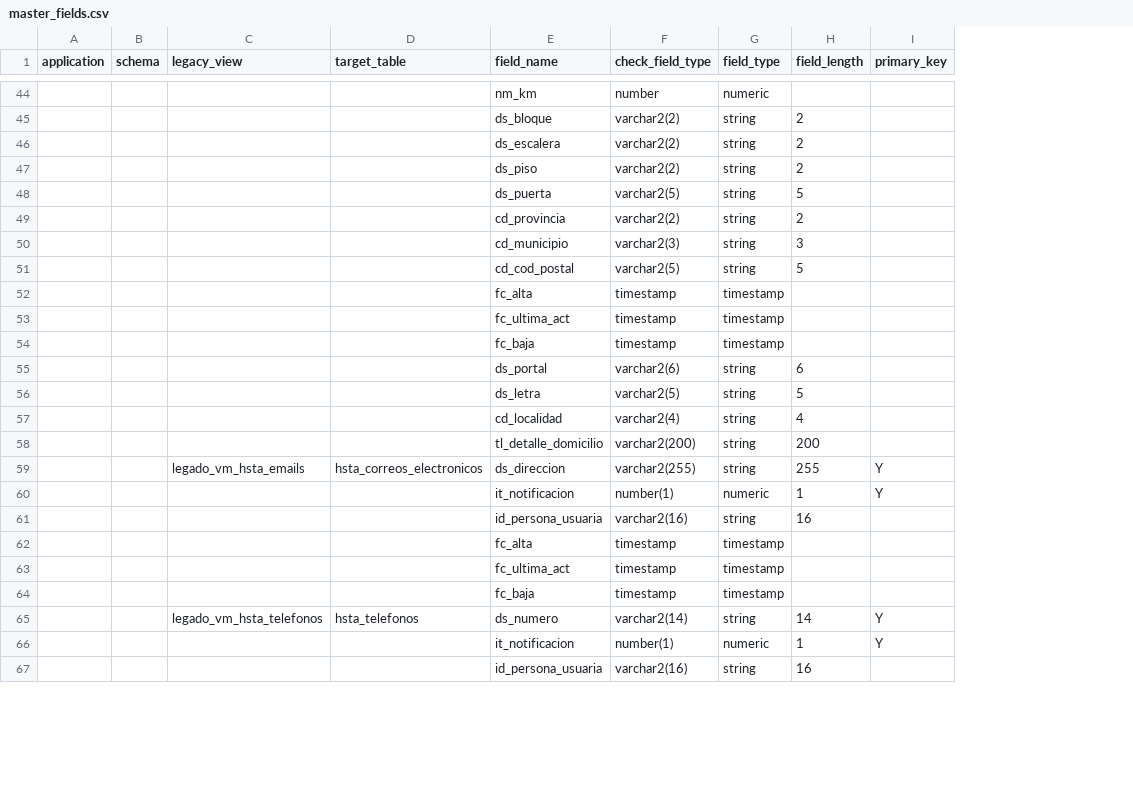
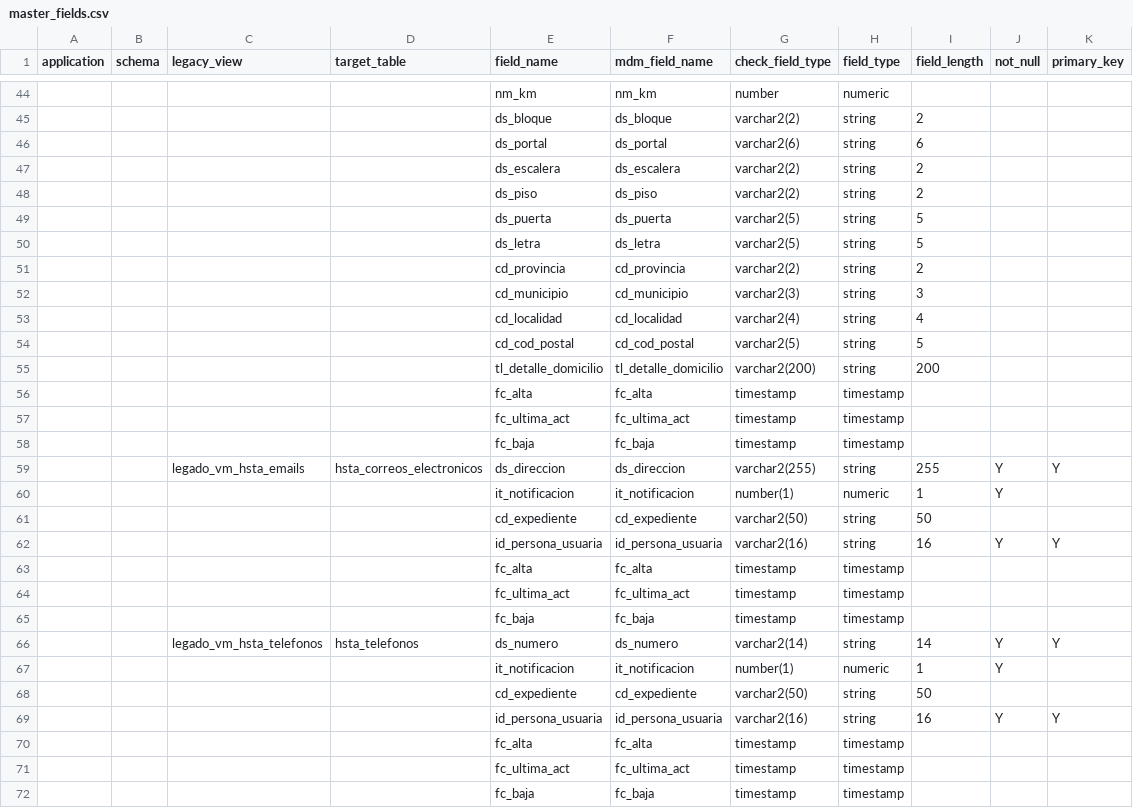
Before and after one commit to josemcbr/md-automation, a CSV file: cfg/params/master_fields.csv, drawn as a sheet; only a part is shown, gaps mark what is left out; addresses are those after the commit; the diff covers the shown part only; the diff names each change by its address in the sheet, - before the commit and + after, or states it on an @@ line.

```diff
--- a/cfg/params/master_fields.csv
+++ b/cfg/params/master_fields.csv
+column F (mdm_field_name), rows 44-45: nm_km | ds_bloque; rows 47-49: ds_escalera | ds_piso | ds_puerta; rows 51-52: cd_provincia | cd_municipio; row 54: cd_cod_postal; rows 56-60: fc_alta | fc_ultima_act | fc_baja | ds_direccion | it_notificacion; rows 62-67: id_persona_usuaria | fc_alta | fc_ultima_act | fc_baja | ds_numero | it_notificacion; row 69: id_persona_usuaria
+column J (not_null), rows 59-60: Y | Y; rows 62-67: Y |  |  |  | Y | Y; row 69: Y
@@ row 55 moved to row 46: ds_portal @@
@@ row 56 moved to row 50: ds_letra @@
@@ row 57 moved to row 53: cd_localidad @@
@@ row 58 moved to row 55: tl_detalle_domicilio @@
-K60 (primary_key): Y
+K60 (primary_key): (empty)
+row 61:  |  |  |  | cd_expediente | cd_expediente | varchar2(50) | string | 50
-K62 (primary_key): (empty)
+K62 (primary_key): Y
-K67 (primary_key): Y
+K67 (primary_key): (empty)
+row 68:  |  |  |  | cd_expediente | cd_expediente | varchar2(50) | string | 50
-K69 (primary_key): (empty)
+K69 (primary_key): Y
+row 70:  |  |  |  | fc_alta | fc_alta | timestamp | timestamp
+row 71:  |  |  |  | fc_ultima_act | fc_ultima_act | timestamp | timestamp
+row 72:  |  |  |  | fc_baja | fc_baja | timestamp | timestamp
```
Also changed, not shown: 4 added rows, 14 moved rows and 5 edited cells elsewhere in this file, 32 other files.
